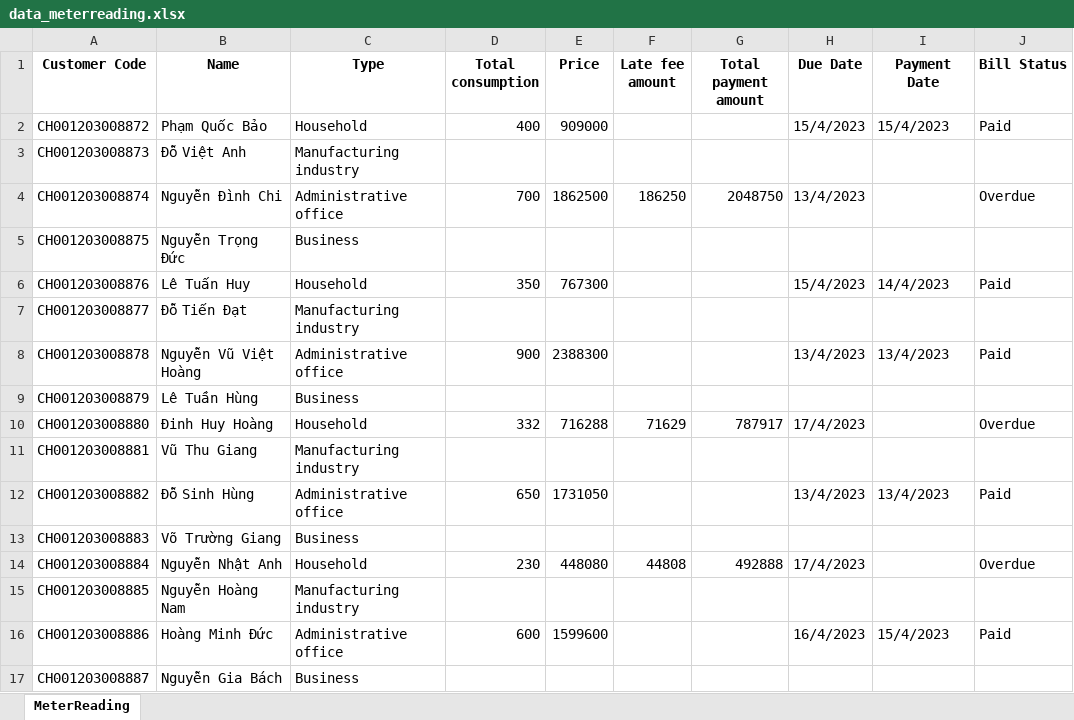
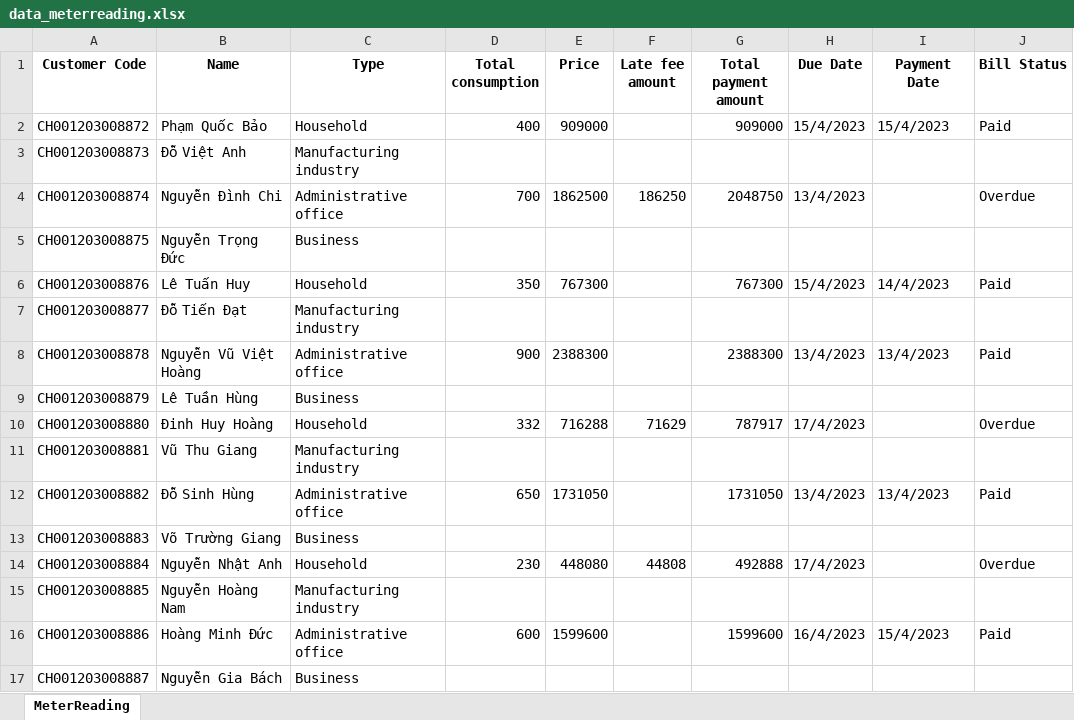
Before and after one commit to BI12-023-Nguyen-Nhat-Anh/Group-30, an Excel workbook: data/data_meterreading.xlsx, sheet MeterReading, drawn as a sheet; values as stored, in another font and other column widths than the file's, no borders; the diff names each change by its address in the sheet, - before the commit and + after, or states it on an @@ line.

Commit message:
update

```diff
--- a/data/data_meterreading.xlsx (sheet MeterReading)
+++ b/data/data_meterreading.xlsx (sheet MeterReading)
-G2 (Total payment amount): (empty)
+G2 (Total payment amount): 909000
-G6 (Total payment amount): (empty)
+G6 (Total payment amount): 767300
-G8 (Total payment amount): (empty)
+G8 (Total payment amount): 2388300
-G12 (Total payment amount): (empty)
+G12 (Total payment amount): 1731050
-G16 (Total payment amount): (empty)
+G16 (Total payment amount): 1599600
```
